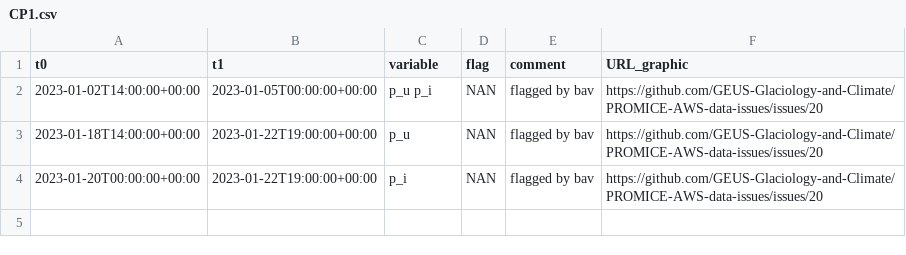
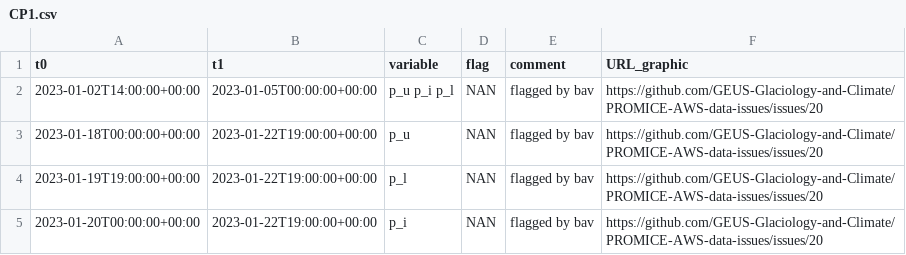
Before and after one commit to GEUS-Glaciology-and-Climate/PROMICE-AWS-data-issues, a CSV file: flags/CP1.csv, drawn as a sheet.

```diff
--- a/flags/CP1.csv
+++ b/flags/CP1.csv
@@ -1,4 +1,5 @@
 t0, t1, variable, flag, comment, URL_graphic
-2023-01-02T14:00:00+00:00, 2023-01-05T00:00:00+00:00, p_u p_i, NAN, flagged by bav, https://github.com/GEUS-Glaciology-and-Climate/PROMICE-AWS-data-issues/issues/20
-2023-01-18T14:00:00+00:00, 2023-01-22T19:00:00+00:00, p_u, NAN, flagged by bav, https://github.com/GEUS-Glaciology-and-Climate/PROMICE-AWS-data-issues/issues/20
+2023-01-02T14:00:00+00:00, 2023-01-05T00:00:00+00:00, p_u p_i p_l, NAN, flagged by bav, https://github.com/GEUS-Glaciology-and-Climate/PROMICE-AWS-data-issues/issues/20
+2023-01-18T00:00:00+00:00, 2023-01-22T19:00:00+00:00, p_u, NAN, flagged by bav, https://github.com/GEUS-Glaciology-and-Climate/PROMICE-AWS-data-issues/issues/20
+2023-01-19T19:00:00+00:00, 2023-01-22T19:00:00+00:00, p_l, NAN, flagged by bav, https://github.com/GEUS-Glaciology-and-Climate/PROMICE-AWS-data-issues/issues/20
 2023-01-20T00:00:00+00:00, 2023-01-22T19:00:00+00:00, p_i, NAN, flagged by bav, https://github.com/GEUS-Glaciology-and-Climate/PROMICE-AWS-data-issues/issues/20
```
Also changed, not shown: flags/NAU.csv.
